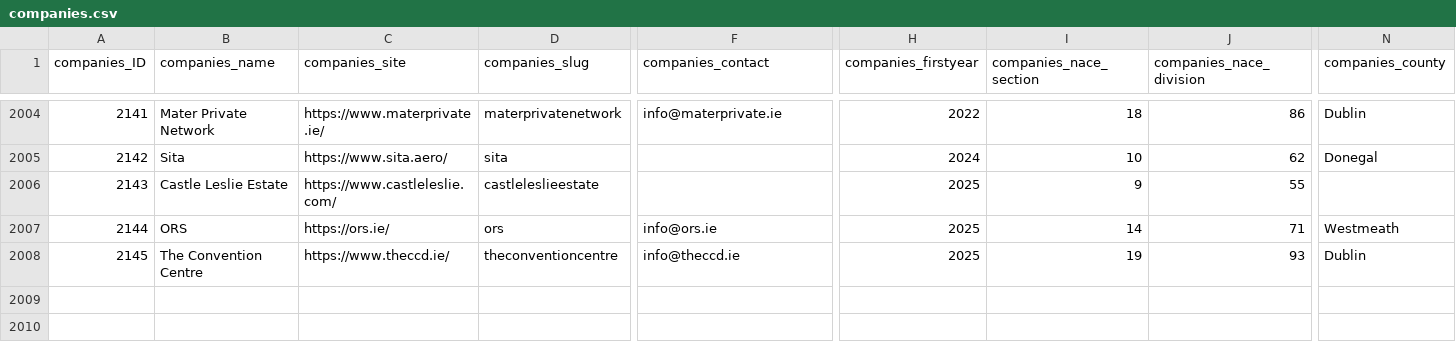
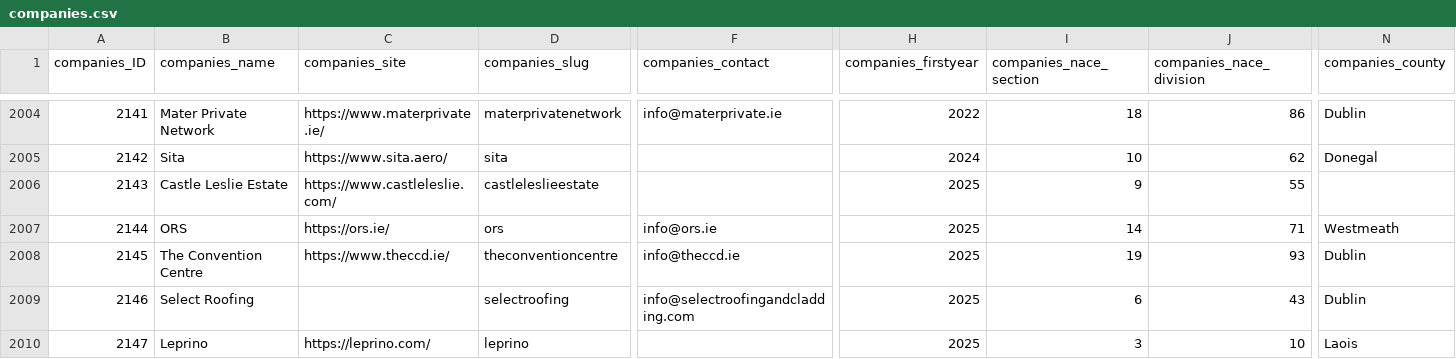
Before and after one commit to zenbuffy/irishGenderPayGap, a CSV file: companies.csv, drawn as a sheet; only a part is shown, gaps mark what is left out; rows hold the shown columns only; the diff names each change by its address in the sheet, - before the commit and + after, or states it on an @@ line.

Commit message:
Weekly data update 2026-10-26

```diff
--- a/companies.csv
+++ b/companies.csv
+row 2009: 2146 | Select Roofing |  | selectroofing | info@selectroofingandcladding.com | 2025 | 6 | 43 | Dublin
+row 2010: 2147 | Leprino | https://leprino.com/ | leprino |  | 2025 | 3 | 10 | Laois
```
